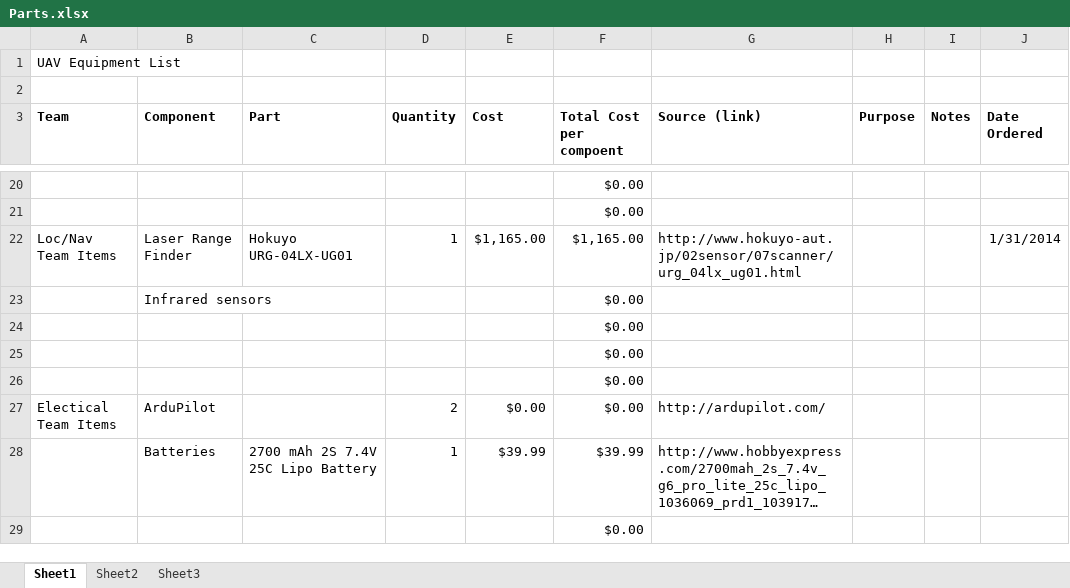
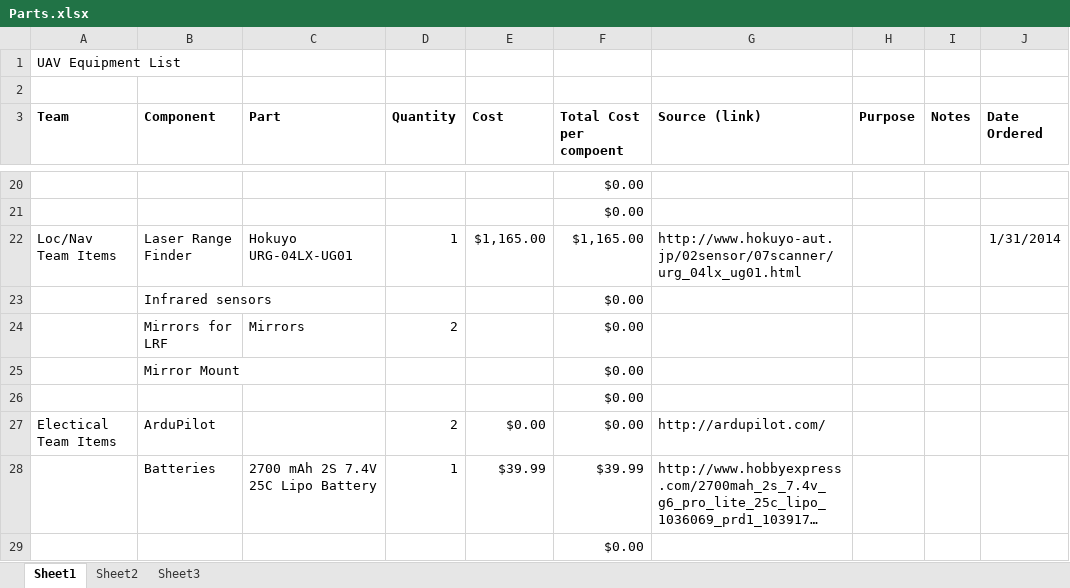
Before and after one commit to VandyUAVCourse/Documents, an Excel workbook: Parts.xlsx, sheet Sheet1, drawn as a sheet; only a part is shown, gaps mark what is left out; long unchanged cells end in …; values as stored, in another font and other column widths than the file's, no borders; removed rows and columns are numbered as before the commit, all else as after; the diff names each change by its address in the sheet, - before the commit and + after, or states it on an @@ line.

Commit message:
Edited parts list, added mirrors and mirror mount structure

```diff
--- a/Parts.xlsx (sheet Sheet1)
+++ b/Parts.xlsx (sheet Sheet1)
-row 24:  |  |  |  |  | $0.00
-row 25:  |  |  |  |  | $0.00
+row 24:  | Mirrors for LRF | Mirrors | 2 |  | $0.00
+row 25:  | Mirror Mount |  |  |  | $0.00
```
